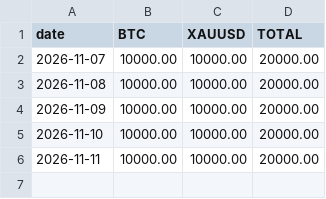
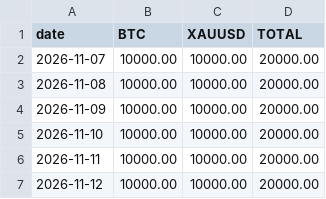
Before and after one commit to truenopg/paper-trader, a CSV file: report/equity.csv, drawn as a sheet.

```diff
--- a/report/equity.csv
+++ b/report/equity.csv
@@ -6 +6,2 @@ date,BTC,XAUUSD,TOTAL
 2026-11-11,10000.00,10000.00,20000.00
+2026-11-12,10000.00,10000.00,20000.00
```
Also changed, not shown: live/data/btc_1d.csv, live/data/xauusd_1d.csv, 1 other file.
